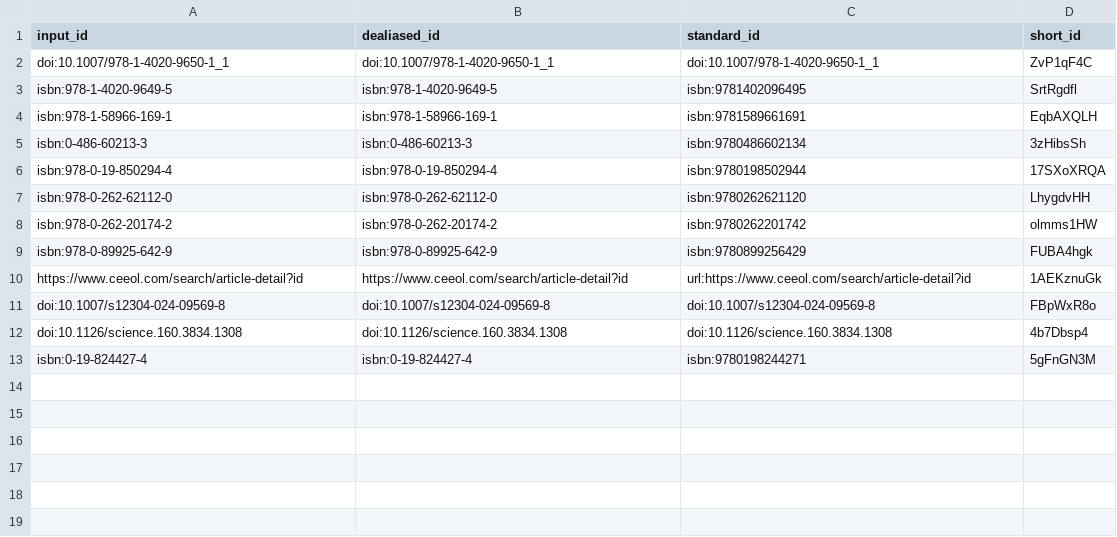
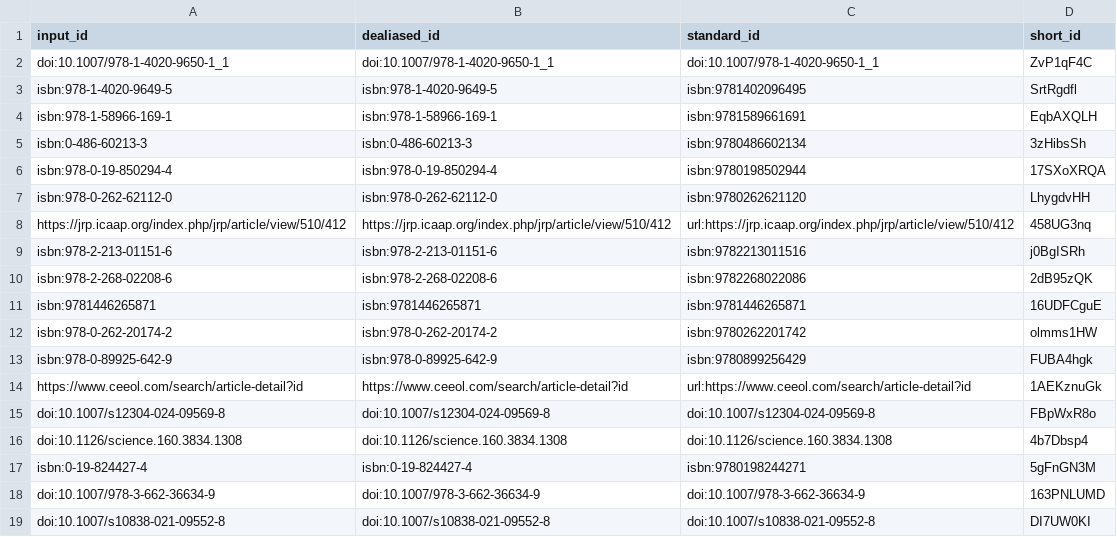
Before and after one commit to pascalin/biosemiotics, a TSV file: citations.tsv, drawn as a sheet.

Commit message:
Terminando de redactar la sección sobre las tesis. [ci skip]
This build is based on
https://github.com/pascalin/biosemiotics/commit/ed0cf3488b798ff4af57adf5c62b8ed3256a13e1.

This commit was created by the following CI build and job:
https://github.com/pascalin/biosemiotics/commit/ed0cf3488b798ff4af57adf5c62b8ed3256a13e1/checks
https://github.com/pascalin/biosemiotics/actions/runs/9442537859

```diff
--- a/citations.tsv
+++ b/citations.tsv
@@ -7,2 +7,6 @@ isbn:978-0-19-850294-4	isbn:978-0-19-850294-4	isbn:9780198502944	17SXoXRQA
 isbn:978-0-262-62112-0	isbn:978-0-262-62112-0	isbn:9780262621120	LhygdvHH
+https://jrp.icaap.org/index.php/jrp/article/view/510/412	https://jrp.icaap.org/index.php/jrp/article/view/510/412	url:https://jrp.icaap.org/index.php/jrp/article/view/510/412	458UG3nq
+isbn:978-2-213-01151-6	isbn:978-2-213-01151-6	isbn:9782213011516	j0BgISRh
+isbn:978-2-268-02208-6	isbn:978-2-268-02208-6	isbn:9782268022086	2dB95zQK
+isbn:9781446265871	isbn:9781446265871	isbn:9781446265871	16UDFCguE
 isbn:978-0-262-20174-2	isbn:978-0-262-20174-2	isbn:9780262201742	olmms1HW
@@ -13 +17,3 @@ doi:10.1126/science.160.3834.1308	doi:10.1126/science.160.3834.1308	doi:10.1126/
 isbn:0-19-824427-4	isbn:0-19-824427-4	isbn:9780198244271	5gFnGN3M
+doi:10.1007/978-3-662-36634-9	doi:10.1007/978-3-662-36634-9	doi:10.1007/978-3-662-36634-9	163PNLUMD
+doi:10.1007/s10838-021-09552-8	doi:10.1007/s10838-021-09552-8	doi:10.1007/s10838-021-09552-8	DI7UW0KI
```
Also changed, not shown: 7 other files.
